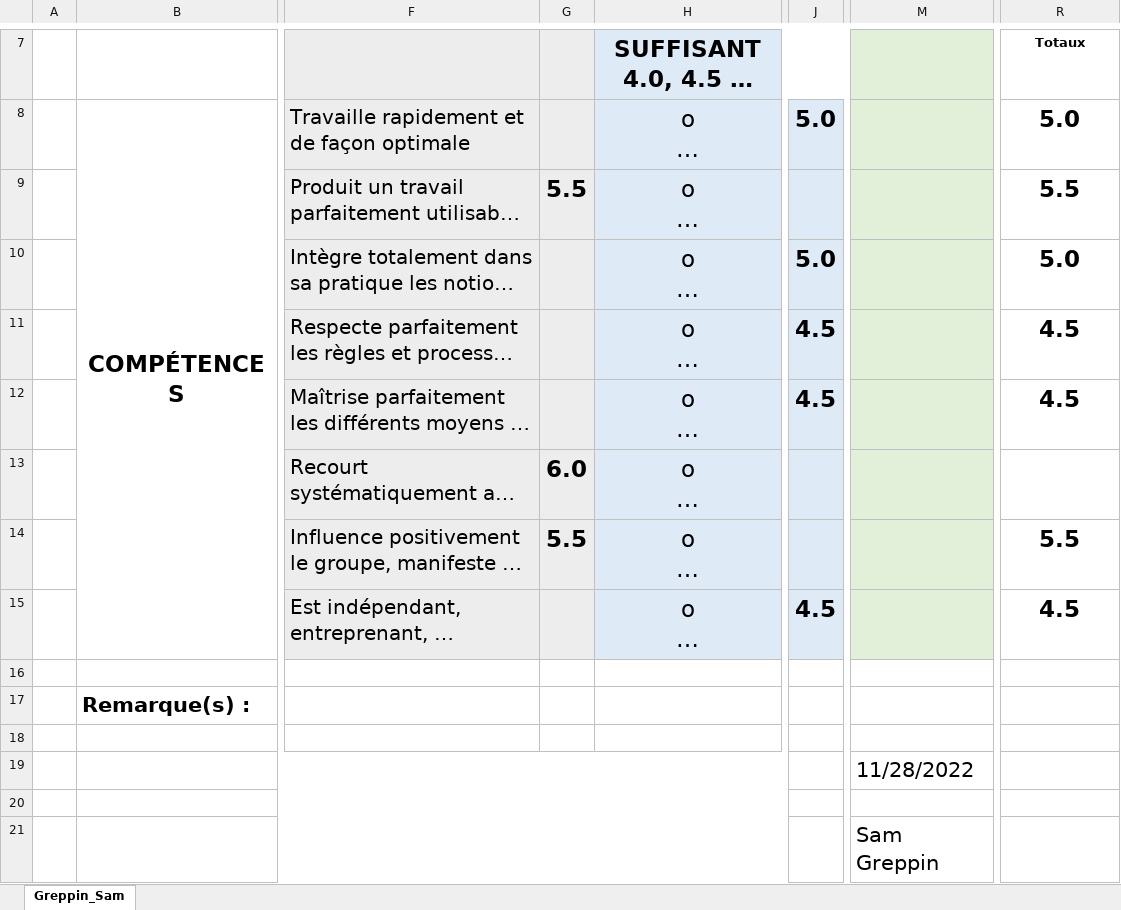
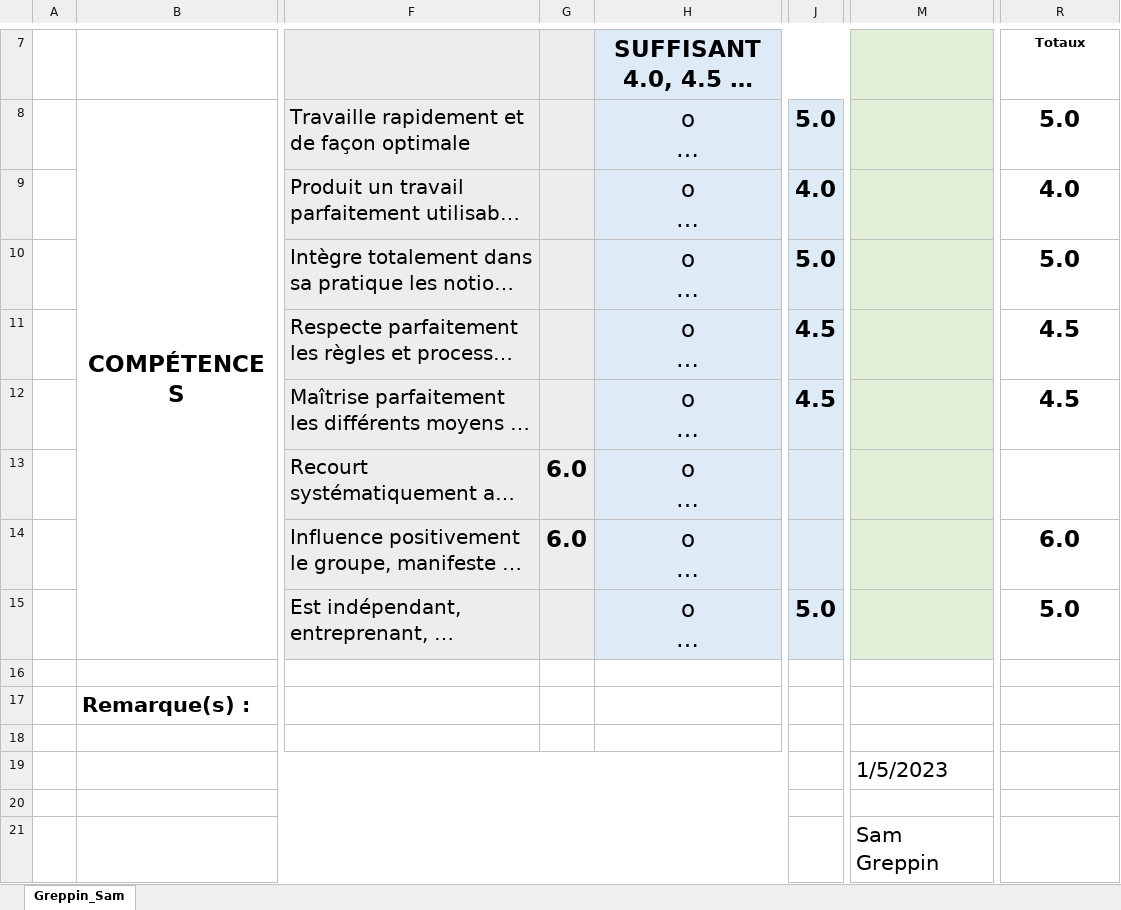
Before and after one commit to SamGreppinETML/SpacyNvader, an Excel workbook: Livrables/AutoEval_Greppin_Sam.xlsx, sheet Greppin_Sam, drawn as a sheet; only a part is shown, gaps mark what is left out; long unchanged cells end in …; values as stored, in another font and other column widths than the file's, no borders; charts and pictures and conditional formats not drawn; the diff names each change by its address in the sheet, - before the commit and + after, or states it on an @@ line.

```diff
--- a/Livrables/AutoEval_Greppin_Sam.xlsx (sheet Greppin_Sam)
+++ b/Livrables/AutoEval_Greppin_Sam.xlsx (sheet Greppin_Sam)
-G9: 5.5
+G9: (empty)
-J9: (empty)
+J9: 4.0
-R9: 5.5
+R9: 4.0
-G14: 5.5
+G14: 6.0
-R14: 5.5
+R14: 6.0
-J15: 4.5
+J15: 5.0
-R15: 4.5
+R15: 5.0
-M19: 11/28/2022
+M19: 1/5/2023
```
Also changed, not shown: 12 other files.
